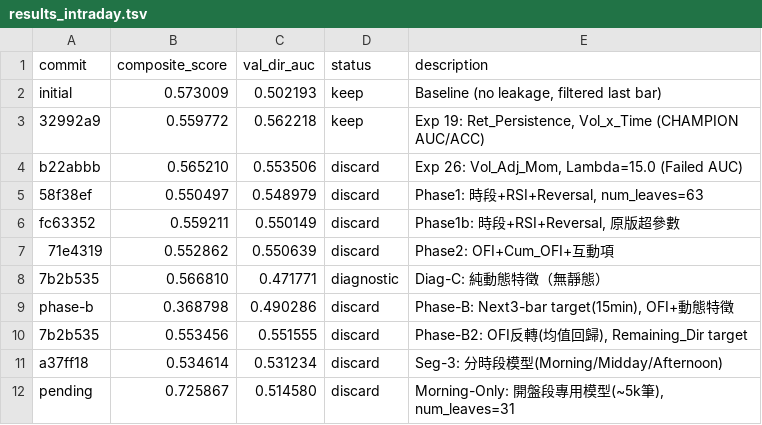
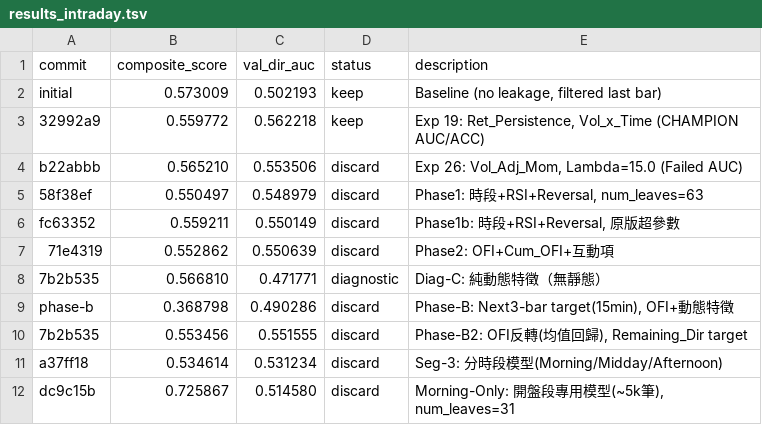
Before and after one commit to philipz/autoresearch, a TSV file: results_intraday.tsv, drawn as a sheet.

```diff
--- a/results_intraday.tsv
+++ b/results_intraday.tsv
@@ -11,2 +11,2 @@ phase-b	0.368798	0.490286	discard	Phase-B: Next3-bar target(15min), OFI+動態
 a37ff18	0.534614	0.531234	discard	Seg-3: 分時段模型(Morning/Midday/Afternoon)
-pending	0.725867	0.514580	discard	Morning-Only: 開盤段專用模型(~5k筆), num_leaves=31
+dc9c15b	0.725867	0.514580	discard	Morning-Only: 開盤段專用模型(~5k筆), num_leaves=31
```
